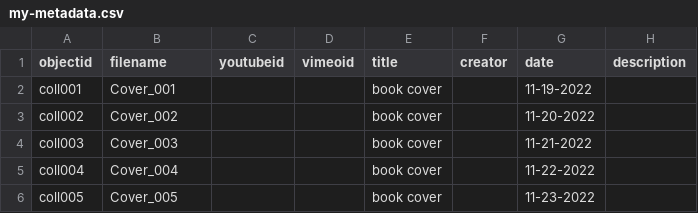
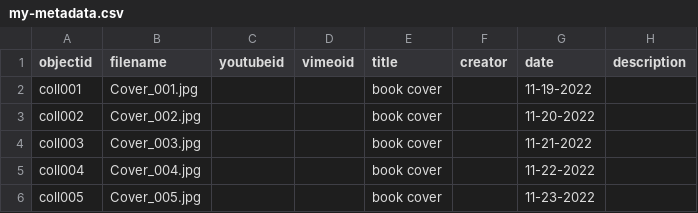
Before and after one commit to jrbrazal/my-personal-library, a CSV file: _data/my-metadata.csv, drawn as a sheet; only a part is shown; the diff names each change by its address in the sheet, - before the commit and + after, or states it on an @@ line.

Commit message:
Update my-metadata.csv

```diff
--- a/_data/my-metadata.csv
+++ b/_data/my-metadata.csv
-B2 (filename): Cover_001
+B2 (filename): Cover_001.jpg
-B3 (filename): Cover_002
+B3 (filename): Cover_002.jpg
-B4 (filename): Cover_003
+B4 (filename): Cover_003.jpg
-B5 (filename): Cover_004
+B5 (filename): Cover_004.jpg
-B6 (filename): Cover_005
+B6 (filename): Cover_005.jpg
```
